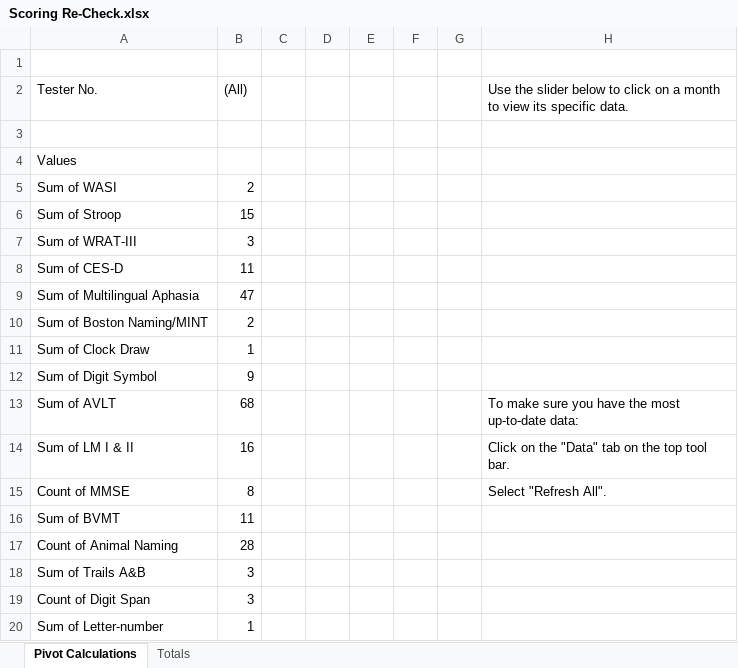
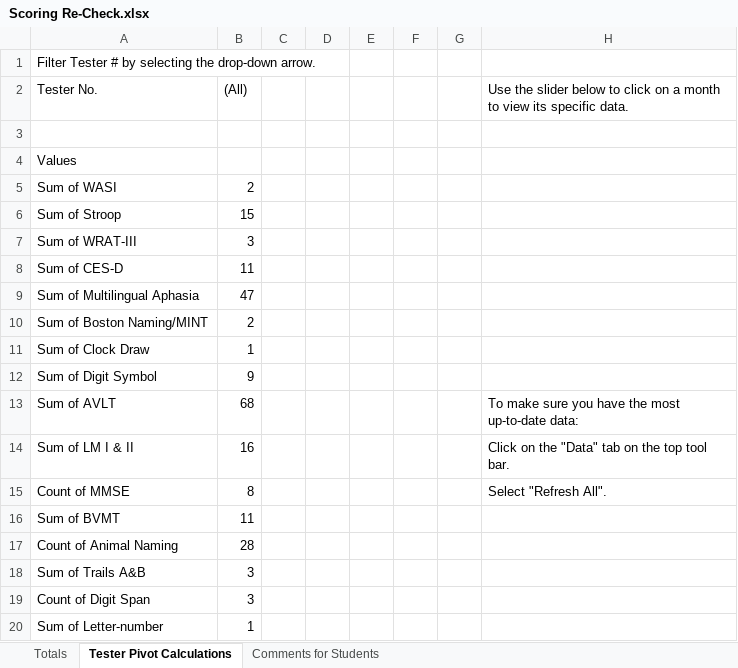
Before and after one commit to akoscik/WRAP_XScoring, an Excel workbook: Scoring Re-Check.xlsx, sheet Tester Pivot Calculations, drawn as a sheet; values as stored, in another font and other column widths than the file's, no borders; charts and pictures not drawn; the diff names each change by its address in the sheet, - before the commit and + after, or states it on an @@ line.

Commit message:
Added Comments for Student Tabe
Added a small sheet for comments for students. Also added some instructions in each pivot table sheet.

```diff
--- a/Scoring Re-Check.xlsx (sheet Tester Pivot Calculations)
+++ b/Scoring Re-Check.xlsx (sheet Tester Pivot Calculations)
-sheet tab: Pivot Calculations
+sheet tab: Tester Pivot Calculations
+sheet tab: Comments for Students
@@ sheet tab order changed: Totals | Tester Pivot Calculations | Comments for Students @@
-A1: (empty)
+A1: Filter Tester # by selecting the drop-down arrow.
```
Also changed, not shown: sheet Totals, formulas that keep their value, charts or pictures.
